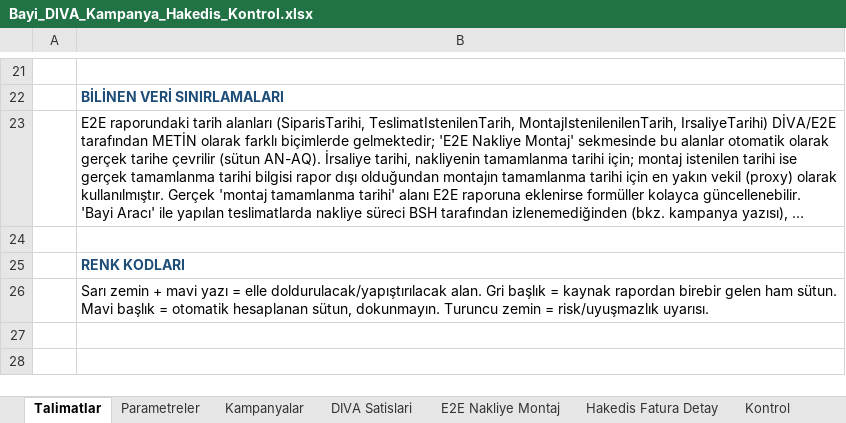
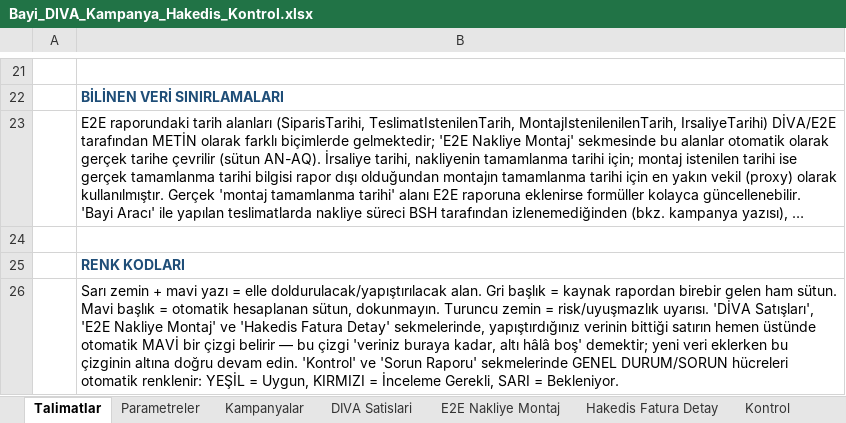
Before and after one commit to birkayatam/Github, an Excel workbook: bayi-diva-kampanya-hakedis-kontrol/Bayi_DIVA_Kampanya_Hakedis_Kontrol.xlsx, sheet Talimatlar, drawn as a sheet; only a part is shown, gaps mark what is left out; long unchanged cells end in …; values as stored, in another font and other column widths than the file's, no borders; the diff names each change by its address in the sheet, - before the commit and + after, or states it on an @@ line.

```diff
--- a/bayi-diva-kampanya-hakedis-kontrol/Bayi_DIVA_Kampanya_Hakedis_Kontrol.xlsx (sheet Talimatlar)
+++ b/bayi-diva-kampanya-hakedis-kontrol/Bayi_DIVA_Kampanya_Hakedis_Kontrol.xlsx (sheet Talimatlar)
-B26: …risk/uyuşmazlık uyarısı.
+B26: …risk/uyuşmazlık uyarısı. 'DİVA Satışları', 'E2E Nakliye Montaj' ve 'Hakedis Fatura Detay' sekmelerinde, yapıştırdığınız verinin bittiği satırın hemen üstünde otomatik MAVİ bir çizgi belirir — bu çizgi 'veriniz buraya kadar, altı hâlâ boş' demektir; yeni veri eklerken bu çizginin altına doğru devam edin. 'Kontrol' ve 'Sorun Raporu' sekmelerinde GENEL DURUM/SORUN hücreleri otomatik renklenir: YEŞİL = Uygun, KIRMIZI = İnceleme Gerekli, SARI = Bekleniyor.
```
Also changed, not shown: 1 other file.
